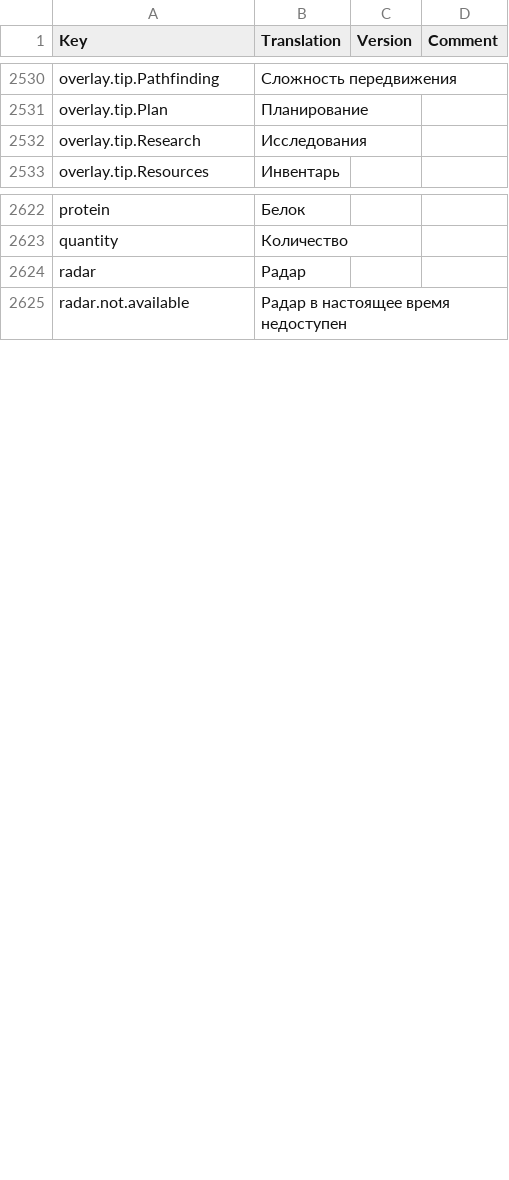
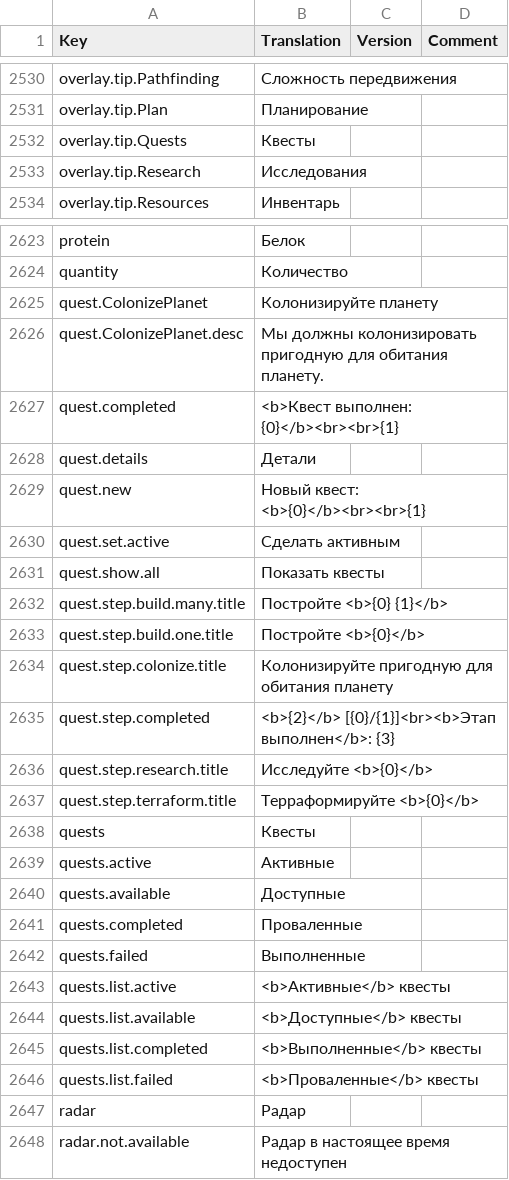
Before and after one commit to kodolinija/stardeus-translations, a CSV file: Translations/Russian.csv, drawn as a sheet; only a part is shown, gaps mark what is left out; the diff covers the shown part only.

Commit message:
update translation

```diff
--- a/Translations/Russian.csv
+++ b/Translations/Russian.csv
@@ -2531,2 +2531,3 @@ overlay.tip.Pathfinding,Сложность передвижения,,
 overlay.tip.Plan,Планирование,,
+overlay.tip.Quests,Квесты,,
 overlay.tip.Research,Исследования,,
@@ -2623,2 +2624,24 @@ protein,Белок,,
 quantity,Количество,,
+quest.ColonizePlanet,Колонизируйте планету,,
+quest.ColonizePlanet.desc,Мы должны колонизировать пригодную для обитания планету.,,
+quest.completed,<b>Квест выполнен: {0}</b><br><br>{1},,
+quest.details,Детали,,
+quest.new,Новый квест: <b>{0}</b><br><br>{1},,
+quest.set.active,Сделать активным,,
+quest.show.all,Показать квесты,,
+quest.step.build.many.title,Постройте <b>{0} {1}</b>,,
+quest.step.build.one.title,Постройте <b>{0}</b>,,
+quest.step.colonize.title,Колонизируйте пригодную для обитания планету,,
+quest.step.completed,<b>{2}</b> [{0}/{1}]<br><b>Этап выполнен</b>: {3},,
+quest.step.research.title,Исследуйте <b>{0}</b>,,
+quest.step.terraform.title,Терраформируйте <b>{0}</b>,,
+quests,Квесты,,
+quests.active,Активные,,
+quests.available,Доступные,,
+quests.completed,Проваленные,,
+quests.failed,Выполненные,,
+quests.list.active,<b>Активные</b> квесты,,
+quests.list.available,<b>Доступные</b> квесты,,
+quests.list.completed,<b>Выполненные</b> квесты,,
+quests.list.failed,<b>Проваленные</b> квесты,,
 radar,Радар,,
```
Also changed, not shown: 4 added rows and 33 edited cells elsewhere in this file.
